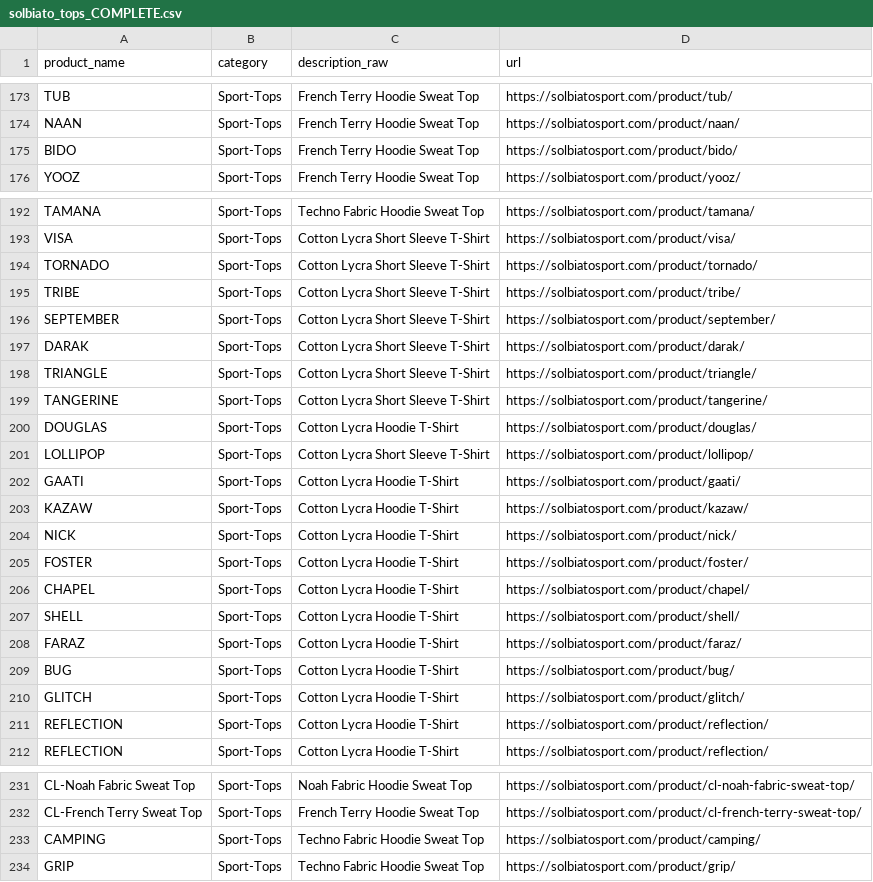
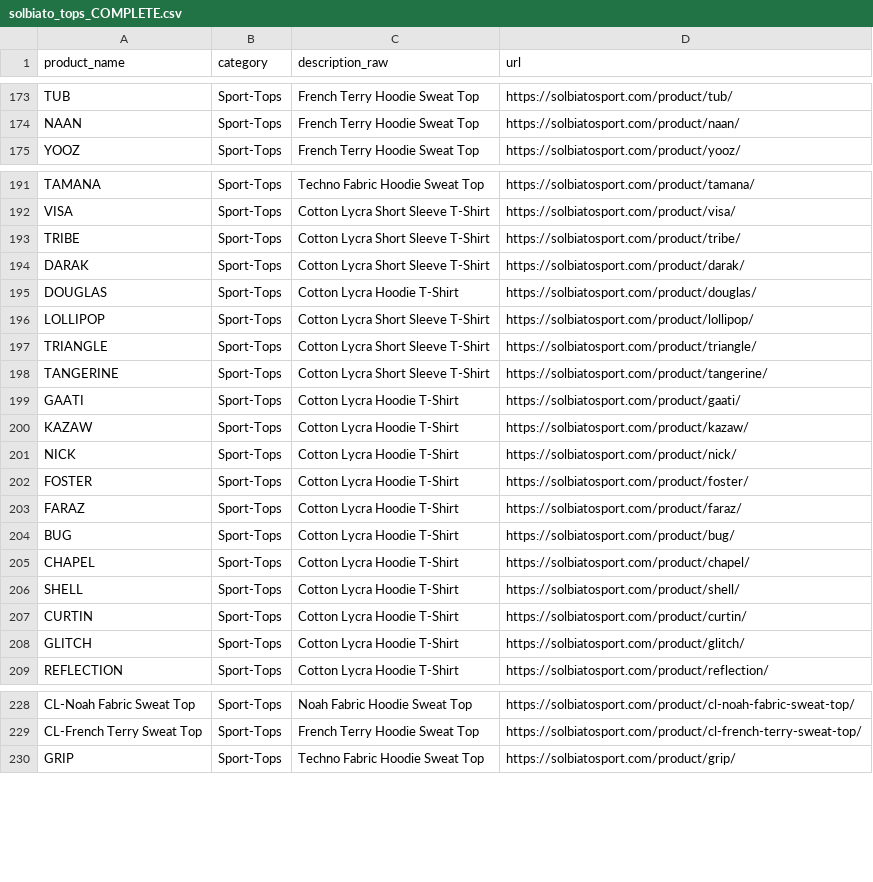
Before and after one commit to ElizabethG-4811/solbiato-sport-ecommerce-capstone, a CSV file: data/raw/solbiato_tops_COMPLETE.csv, drawn as a sheet; only a part is shown, gaps mark what is left out.

```diff
--- a/data/raw/solbiato_tops_COMPLETE.csv
+++ b/data/raw/solbiato_tops_COMPLETE.csv
@@ -174,3 +174,2 @@ TUB,Sport-Tops,French Terry Hoodie Sweat Top,https://solbiatosport.com/product/t
 NAAN,Sport-Tops,French Terry Hoodie Sweat Top,https://solbiatosport.com/product/naan/
-BIDO,Sport-Tops,French Terry Hoodie Sweat Top,https://solbiatosport.com/product/bido/
 YOOZ,Sport-Tops,French Terry Hoodie Sweat Top,https://solbiatosport.com/product/yooz/
@@ -193,10 +192,8 @@ TAMANA,Sport-Tops,Techno Fabric Hoodie Sweat Top,https://solbiatosport.com/produ
 VISA,Sport-Tops,Cotton Lycra Short Sleeve T-Shirt,https://solbiatosport.com/product/visa/
-TORNADO,Sport-Tops,Cotton Lycra Short Sleeve T-Shirt,https://solbiatosport.com/product/tornado/
 TRIBE,Sport-Tops,Cotton Lycra Short Sleeve T-Shirt,https://solbiatosport.com/product/tribe/
-SEPTEMBER,Sport-Tops,Cotton Lycra Short Sleeve T-Shirt,https://solbiatosport.com/product/september/
 DARAK,Sport-Tops,Cotton Lycra Short Sleeve T-Shirt,https://solbiatosport.com/product/darak/
+DOUGLAS,Sport-Tops,Cotton Lycra Hoodie T-Shirt,https://solbiatosport.com/product/douglas/
+LOLLIPOP,Sport-Tops,Cotton Lycra Short Sleeve T-Shirt,https://solbiatosport.com/product/lollipop/
 TRIANGLE,Sport-Tops,Cotton Lycra Short Sleeve T-Shirt,https://solbiatosport.com/product/triangle/
 TANGERINE,Sport-Tops,Cotton Lycra Short Sleeve T-Shirt,https://solbiatosport.com/product/tangerine/
-DOUGLAS,Sport-Tops,Cotton Lycra Hoodie T-Shirt,https://solbiatosport.com/product/douglas/
-LOLLIPOP,Sport-Tops,Cotton Lycra Short Sleeve T-Shirt,https://solbiatosport.com/product/lollipop/
 GAATI,Sport-Tops,Cotton Lycra Hoodie T-Shirt,https://solbiatosport.com/product/gaati/
@@ -205,8 +202,8 @@ NICK,Sport-Tops,Cotton Lycra Hoodie T-Shirt,https://solbiatosport.com/product/ni
 FOSTER,Sport-Tops,Cotton Lycra Hoodie T-Shirt,https://solbiatosport.com/product/foster/
+FARAZ,Sport-Tops,Cotton Lycra Hoodie T-Shirt,https://solbiatosport.com/product/faraz/
+BUG,Sport-Tops,Cotton Lycra Hoodie T-Shirt,https://solbiatosport.com/product/bug/
 CHAPEL,Sport-Tops,Cotton Lycra Hoodie T-Shirt,https://solbiatosport.com/product/chapel/
 SHELL,Sport-Tops,Cotton Lycra Hoodie T-Shirt,https://solbiatosport.com/product/shell/
-FARAZ,Sport-Tops,Cotton Lycra Hoodie T-Shirt,https://solbiatosport.com/product/faraz/
-BUG,Sport-Tops,Cotton Lycra Hoodie T-Shirt,https://solbiatosport.com/product/bug/
+CURTIN,Sport-Tops,Cotton Lycra Hoodie T-Shirt,https://solbiatosport.com/product/curtin/
 GLITCH,Sport-Tops,Cotton Lycra Hoodie T-Shirt,https://solbiatosport.com/product/glitch/
-REFLECTION,Sport-Tops,Cotton Lycra Hoodie T-Shirt,https://solbiatosport.com/product/reflection/
 REFLECTION,Sport-Tops,Cotton Lycra Hoodie T-Shirt,https://solbiatosport.com/product/reflection/
@@ -232,3 +229,2 @@ CL-Noah Fabric Sweat Top,Sport-Tops,Noah Fabric Hoodie Sweat Top,https://solbiat
 CL-French Terry Sweat Top,Sport-Tops,French Terry Hoodie Sweat Top,https://solbiatosport.com/product/cl-french-terry-sweat-top/
-CAMPING,Sport-Tops,Techno Fabric Hoodie Sweat Top,https://solbiatosport.com/product/camping/
 GRIP,Sport-Tops,Techno Fabric Hoodie Sweat Top,https://solbiatosport.com/product/grip/
```
Also changed, not shown: data/raw/kids_page_2.csv, data/raw/kids_page_7_raw.csv, 22 other files.
